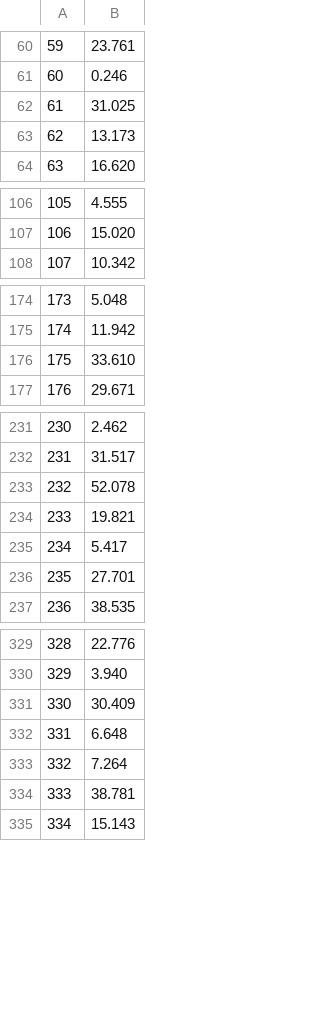
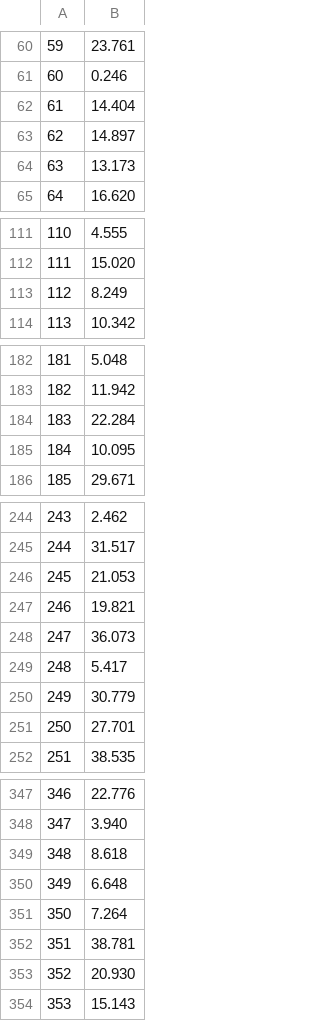
Before and after one commit to fdecarpentier/ParticleArea, a CSV file: output/7_results.csv, drawn as a sheet; only a part is shown, gaps mark what is left out; removed rows and columns are numbered as before the commit, all else as after; the diff covers the shown part only; the diff names each change by its address in the sheet, - before the commit and + after, or states it on an @@ line.

```diff
--- a/output/7_results.csv
+++ b/output/7_results.csv
-B62: 31.025
+B62: 14.404
+row 63: 62 | 14.897
@@ column A renumbered from row 64 down @@
+row 113: 112 | 8.249
-row 176: 175 | 33.610
+row 184: 183 | 22.284
+row 185: 184 | 10.095
-B246: 52.078
+B246: 21.053
+row 248: 247 | 36.073
+row 250: 249 | 30.779
-row 331: 330 | 30.409
+row 349: 348 | 8.618
+row 353: 352 | 20.930
```
Also changed, not shown: 27 added rows, 1 removed row and 23 edited cells elsewhere in this file, output/1_results.csv, output/2_results.csv, 11 other files.
